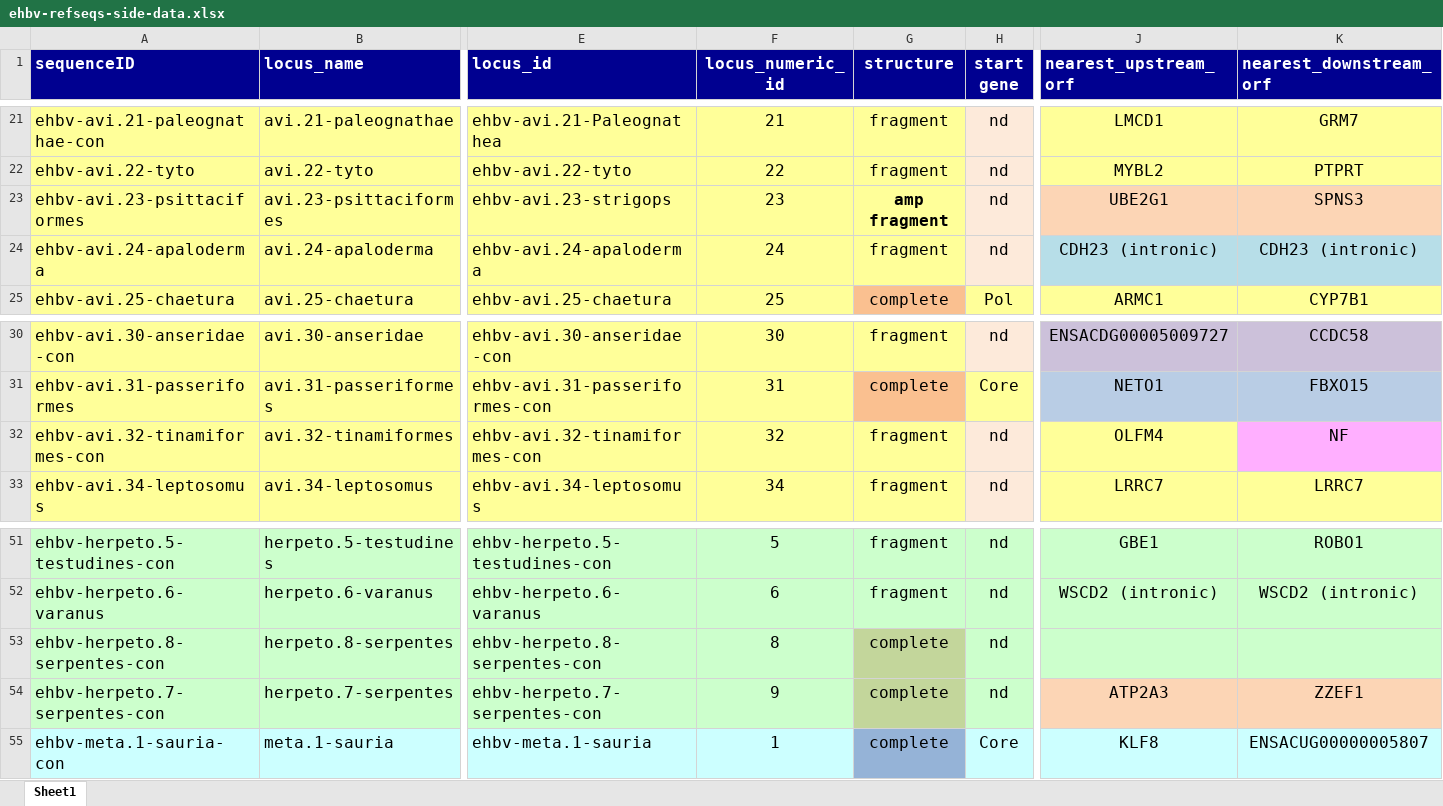
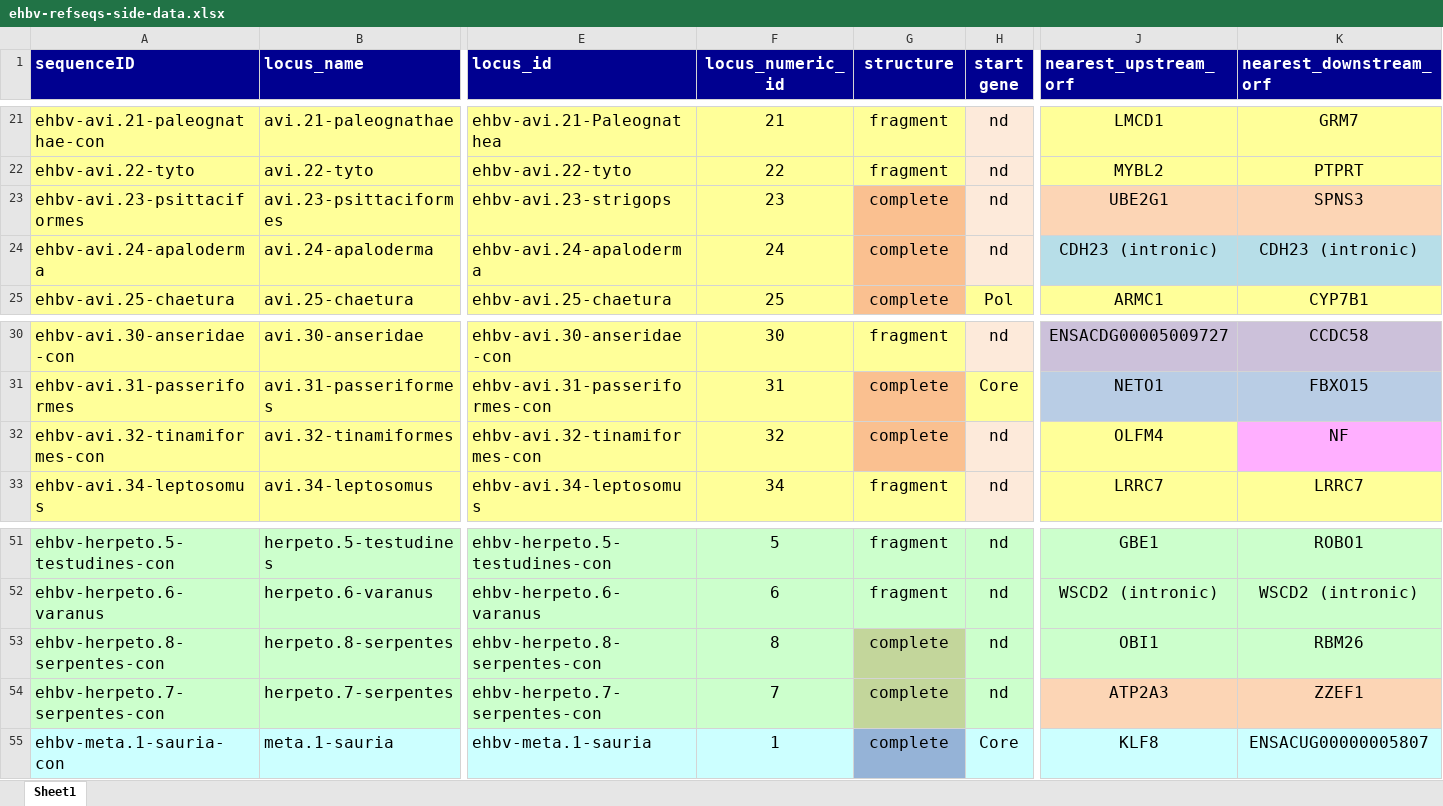
Before and after one commit to giffordlabcvr/Hepadnaviridae-GLUE, an Excel workbook: tabular/eve/ehbv-refseqs-side-data.xlsx, sheet Sheet1, drawn as a sheet; only a part is shown, gaps mark what is left out; values as stored, in another font and other column widths than the file's, no borders; the diff names each change by its address in the sheet, - before the commit and + after, or states it on an @@ line.

```diff
--- a/tabular/eve/ehbv-refseqs-side-data.xlsx (sheet Sheet1)
+++ b/tabular/eve/ehbv-refseqs-side-data.xlsx (sheet Sheet1)
-G23 (structure): amp fragment
+G23 (structure): complete
-G23:G24 fill: #FFFF99
+G23:G24 fill: #FAC090
-G23 bold: on
+G23 bold: off
-G24 (structure): fragment
+G24 (structure): complete
-G32 (structure): fragment
+G32 (structure): complete
-G32 fill: #FFFF99
+G32 fill: #FAC090
-J53 (nearest_upstream_orf): (empty)
+J53 (nearest_upstream_orf): OBI1
-K53 (nearest_downstream_orf): (empty)
+K53 (nearest_downstream_orf): RBM26
-F54 (locus_numeric_id): 9
+F54 (locus_numeric_id): 7
```
Also changed, not shown: 1 other file.
